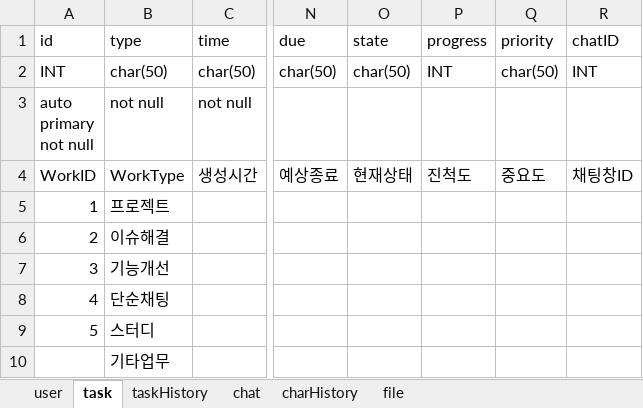
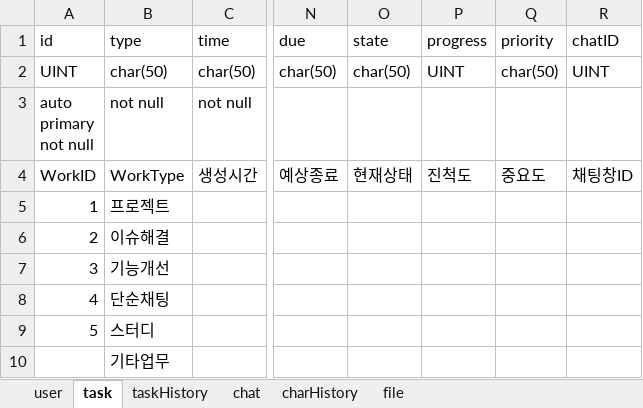
Before and after one commit to sando87/IWAS, an Excel workbook: IWAS/workingsheet.xlsx, sheet task, drawn as a sheet; only a part is shown, gaps mark what is left out; values as stored, in another font and other column widths than the file's, no borders; the diff names each change by its address in the sheet, - before the commit and + after, or states it on an @@ line.

```diff
--- a/IWAS/workingsheet.xlsx (sheet task)
+++ b/IWAS/workingsheet.xlsx (sheet task)
-A2 (id): INT
+A2 (id): UINT
-P2 (progress): INT
+P2 (progress): UINT
-R2 (chatID): INT
+R2 (chatID): UINT
```
Also changed, not shown: sheet taskHistory, sheet charHistory, sheet user, sheet chat, 6 other files.
